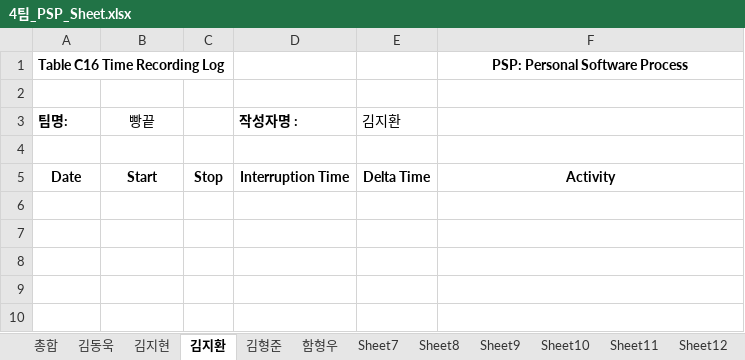
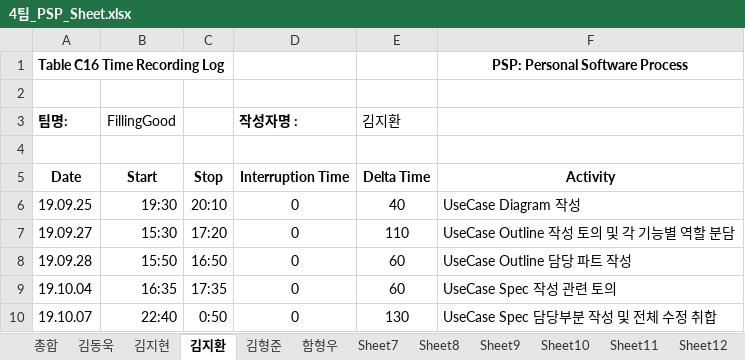
Before and after one commit to CyriloeKim/FillingGood, an Excel workbook: 4팀_PSP_Sheet.xlsx, sheet 김지환, drawn as a sheet; values as stored, in another font and other column widths than the file's, no borders; the diff names each change by its address in the sheet, - before the commit and + after, or states it on an @@ line.

```diff
--- a/4팀_PSP_Sheet.xlsx (sheet 김지환)
+++ b/4팀_PSP_Sheet.xlsx (sheet 김지환)
-B3: 빵끝
+B3: FillingGood
+row 6: 19.09.25 | 19:30 | 20:10 | 0 | 40 | UseCase Diagram 작성
+row 7: 19.09.27 | 15:30 | 17:20 | 0 | 110 | UseCase Outline 작성 토의 및 각 기능별 역할 분담
+row 8: 19.09.28 | 15:50 | 16:50 | 0 | 60 | UseCase Outline 담당 파트 작성
+row 9: 19.10.04 | 16:35 | 17:35 | 0 | 60 | UseCase Spec 작성 관련 토의
+row 10: 19.10.07 | 22:40 | 0:50 | 0 | 130 | UseCase Spec 담당부분 작성 및 전체 수정 취합
```
Also changed, not shown: sheet 함형우, sheet 김동욱, sheet 김형준, sheet 김지현, sheet 총합, 4팀 Project Management Plan.xlsx.
